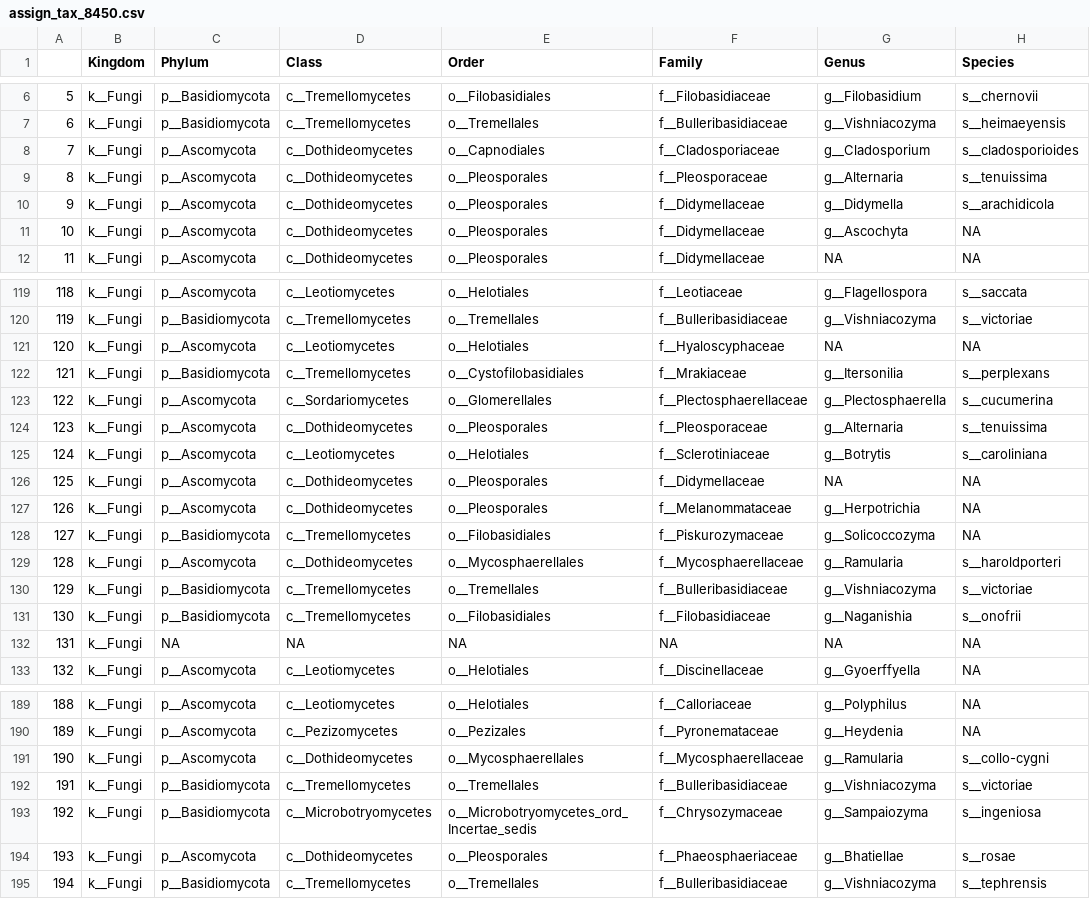
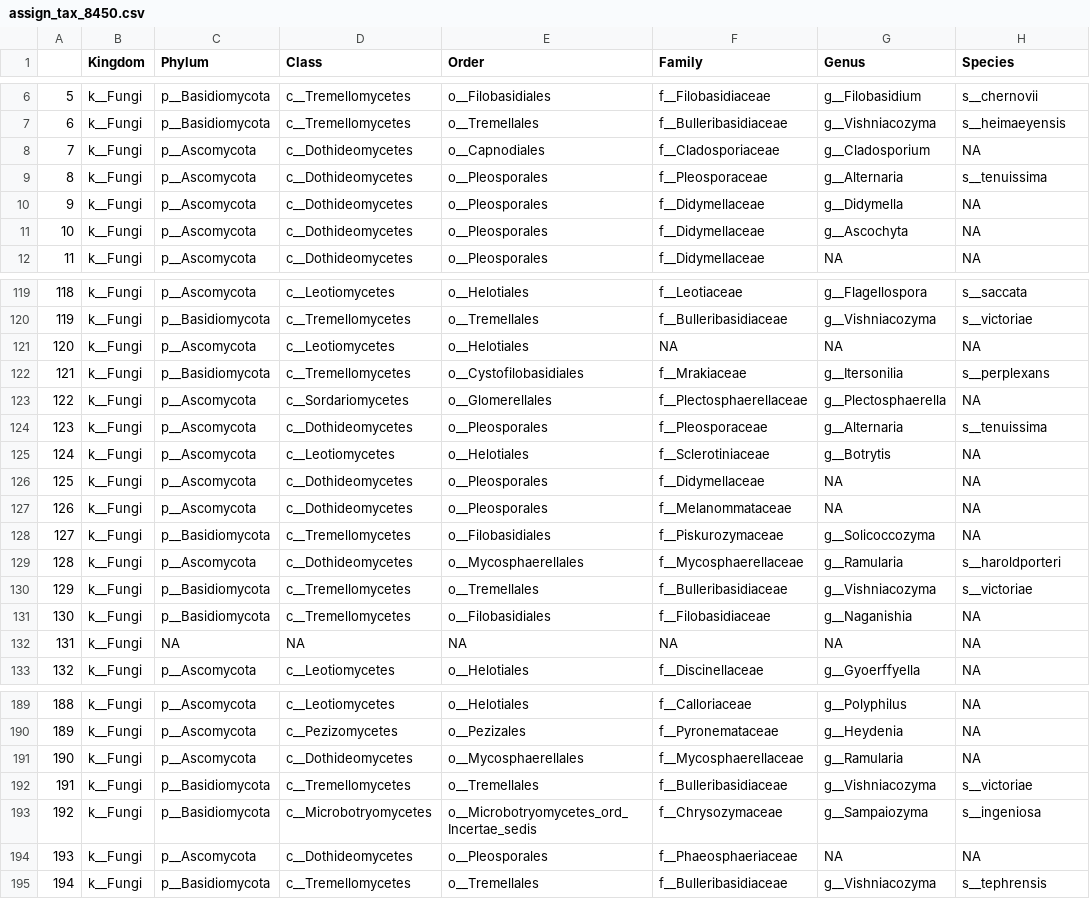
Before and after one commit to jibarozzo/endophytes_mimulus, a CSV file: taxonomy/assign_tax_8450.csv, drawn as a sheet; only a part is shown, gaps mark what is left out; the diff covers the shown part only.

```diff
--- a/taxonomy/assign_tax_8450.csv
+++ b/taxonomy/assign_tax_8450.csv
@@ -7,5 +7,5 @@
 "6","k__Fungi","p__Basidiomycota","c__Tremellomycetes","o__Tremellales","f__Bulleribasidiaceae","g__Vishniacozyma","s__heimaeyensis"
-"7","k__Fungi","p__Ascomycota","c__Dothideomycetes","o__Capnodiales","f__Cladosporiaceae","g__Cladosporium","s__cladosporioides"
+"7","k__Fungi","p__Ascomycota","c__Dothideomycetes","o__Capnodiales","f__Cladosporiaceae","g__Cladosporium",NA
 "8","k__Fungi","p__Ascomycota","c__Dothideomycetes","o__Pleosporales","f__Pleosporaceae","g__Alternaria","s__tenuissima"
-"9","k__Fungi","p__Ascomycota","c__Dothideomycetes","o__Pleosporales","f__Didymellaceae","g__Didymella","s__arachidicola"
+"9","k__Fungi","p__Ascomycota","c__Dothideomycetes","o__Pleosporales","f__Didymellaceae","g__Didymella",NA
 "10","k__Fungi","p__Ascomycota","c__Dothideomycetes","o__Pleosporales","f__Didymellaceae","g__Ascochyta",NA
@@ -120,9 +120,9 @@
 "119","k__Fungi","p__Basidiomycota","c__Tremellomycetes","o__Tremellales","f__Bulleribasidiaceae","g__Vishniacozyma","s__victoriae"
-"120","k__Fungi","p__Ascomycota","c__Leotiomycetes","o__Helotiales","f__Hyaloscyphaceae",NA,NA
+"120","k__Fungi","p__Ascomycota","c__Leotiomycetes","o__Helotiales",NA,NA,NA
 "121","k__Fungi","p__Basidiomycota","c__Tremellomycetes","o__Cystofilobasidiales","f__Mrakiaceae","g__Itersonilia","s__perplexans"
-"122","k__Fungi","p__Ascomycota","c__Sordariomycetes","o__Glomerellales","f__Plectosphaerellaceae","g__Plectosphaerella","s__cucumerina"
+"122","k__Fungi","p__Ascomycota","c__Sordariomycetes","o__Glomerellales","f__Plectosphaerellaceae","g__Plectosphaerella",NA
 "123","k__Fungi","p__Ascomycota","c__Dothideomycetes","o__Pleosporales","f__Pleosporaceae","g__Alternaria","s__tenuissima"
-"124","k__Fungi","p__Ascomycota","c__Leotiomycetes","o__Helotiales","f__Sclerotiniaceae","g__Botrytis","s__caroliniana"
+"124","k__Fungi","p__Ascomycota","c__Leotiomycetes","o__Helotiales","f__Sclerotiniaceae","g__Botrytis",NA
 "125","k__Fungi","p__Ascomycota","c__Dothideomycetes","o__Pleosporales","f__Didymellaceae",NA,NA
-"126","k__Fungi","p__Ascomycota","c__Dothideomycetes","o__Pleosporales","f__Melanommataceae","g__Herpotrichia",NA
+"126","k__Fungi","p__Ascomycota","c__Dothideomycetes","o__Pleosporales","f__Melanommataceae",NA,NA
 "127","k__Fungi","p__Basidiomycota","c__Tremellomycetes","o__Filobasidiales","f__Piskurozymaceae","g__Solicoccozyma",NA
@@ -130,3 +130,3 @@
 "129","k__Fungi","p__Basidiomycota","c__Tremellomycetes","o__Tremellales","f__Bulleribasidiaceae","g__Vishniacozyma","s__victoriae"
-"130","k__Fungi","p__Basidiomycota","c__Tremellomycetes","o__Filobasidiales","f__Filobasidiaceae","g__Naganishia","s__onofrii"
+"130","k__Fungi","p__Basidiomycota","c__Tremellomycetes","o__Filobasidiales","f__Filobasidiaceae","g__Naganishia",NA
 "131","k__Fungi",NA,NA,NA,NA,NA,NA
@@ -190,6 +190,6 @@
 "189","k__Fungi","p__Ascomycota","c__Pezizomycetes","o__Pezizales","f__Pyronemataceae","g__Heydenia",NA
-"190","k__Fungi","p__Ascomycota","c__Dothideomycetes","o__Mycosphaerellales","f__Mycosphaerellaceae","g__Ramularia","s__collo-cygni"
+"190","k__Fungi","p__Ascomycota","c__Dothideomycetes","o__Mycosphaerellales","f__Mycosphaerellaceae","g__Ramularia",NA
 "191","k__Fungi","p__Basidiomycota","c__Tremellomycetes","o__Tremellales","f__Bulleribasidiaceae","g__Vishniacozyma","s__victoriae"
 "192","k__Fungi","p__Basidiomycota","c__Microbotryomycetes","o__Microbotryomycetes_ord_Incertae_sedis","f__Chrysozymaceae","g__Sampaiozyma","s__ingeniosa"
-"193","k__Fungi","p__Ascomycota","c__Dothideomycetes","o__Pleosporales","f__Phaeosphaeriaceae","g__Bhatiellae","s__rosae"
+"193","k__Fungi","p__Ascomycota","c__Dothideomycetes","o__Pleosporales","f__Phaeosphaeriaceae",NA,NA
 "194","k__Fungi","p__Basidiomycota","c__Tremellomycetes","o__Tremellales","f__Bulleribasidiaceae","g__Vishniacozyma","s__tephrensis"
```
Also changed, not shown: 62 edited cells elsewhere in this file, 7 other files.
